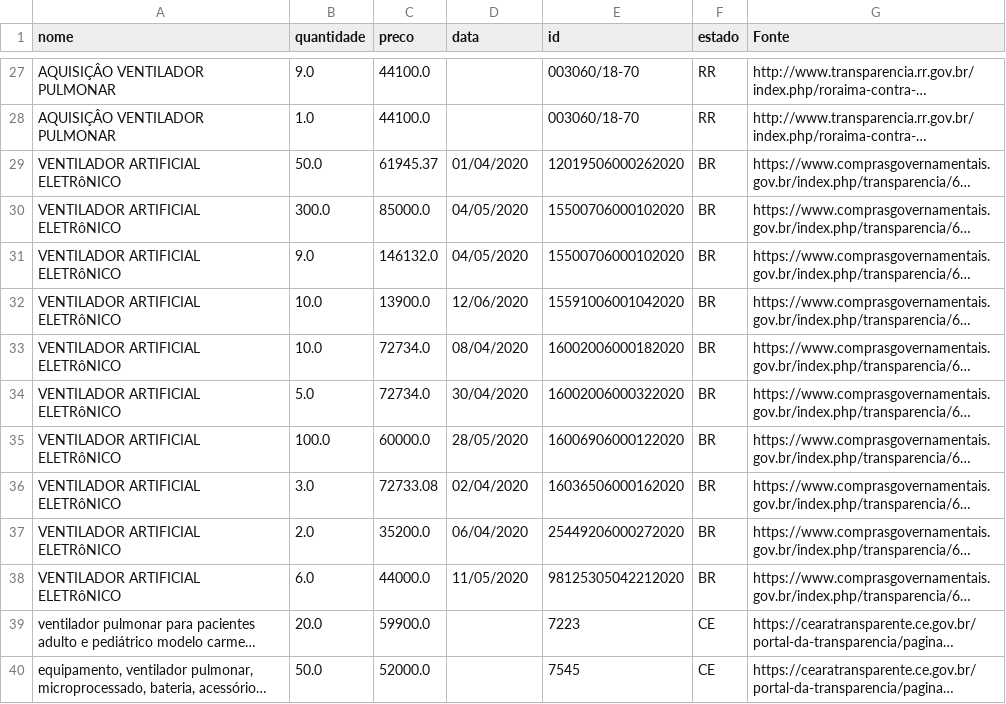
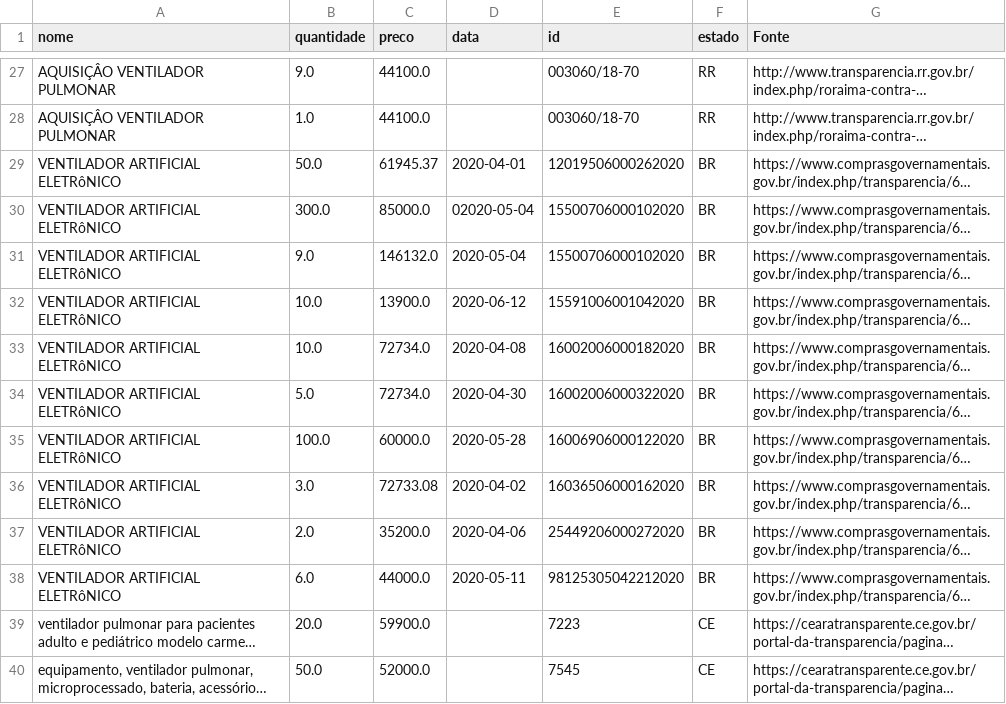
Before and after one commit to Covid404/IARA, a CSV file: data/full_data.csv, drawn as a sheet; only a part is shown, gaps mark what is left out; long unchanged cells end in …; the diff names each change by its address in the sheet, - before the commit and + after, or states it on an @@ line.

```diff
--- a/data/full_data.csv
+++ b/data/full_data.csv
-D29 (data): 01/04/2020
+D29 (data): 2020-04-01
-D30 (data): 04/05/2020
+D30 (data): 02020-05-04
-D31 (data): 04/05/2020
+D31 (data): 2020-05-04
-D32 (data): 12/06/2020
+D32 (data): 2020-06-12
-D33 (data): 08/04/2020
+D33 (data): 2020-04-08
-D34 (data): 30/04/2020
+D34 (data): 2020-04-30
-D35 (data): 28/05/2020
+D35 (data): 2020-05-28
-D36 (data): 02/04/2020
+D36 (data): 2020-04-02
-D37 (data): 06/04/2020
+D37 (data): 2020-04-06
-D38 (data): 11/05/2020
+D38 (data): 2020-05-11
```
Also changed, not shown: predictions/predictions.csv, 1 other file.
